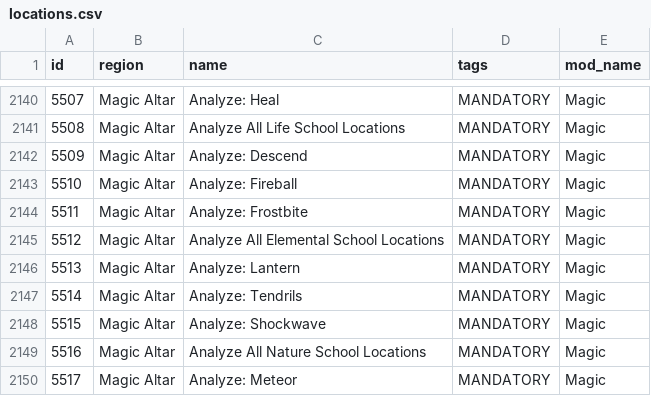
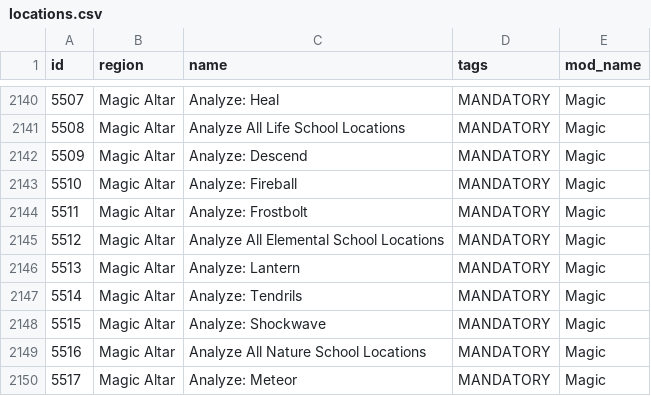
Before and after one commit to EmilyV99/Archipelago, a CSV file: worlds/stardew_valley/data/locations.csv, drawn as a sheet; only a part is shown, gaps mark what is left out.

```diff
--- a/worlds/stardew_valley/data/locations.csv
+++ b/worlds/stardew_valley/data/locations.csv
@@ -2143,3 +2143,3 @@ id,region,name,tags,mod_name
 5510,Magic Altar,Analyze: Fireball,MANDATORY,Magic
-5511,Magic Altar,Analyze: Frostbite,MANDATORY,Magic
+5511,Magic Altar,Analyze: Frostbolt,MANDATORY,Magic
 5512,Magic Altar,Analyze All Elemental School Locations,MANDATORY,Magic
```
Also changed, not shown: worlds/stardew_valley/data/items.csv, 2 other files.
